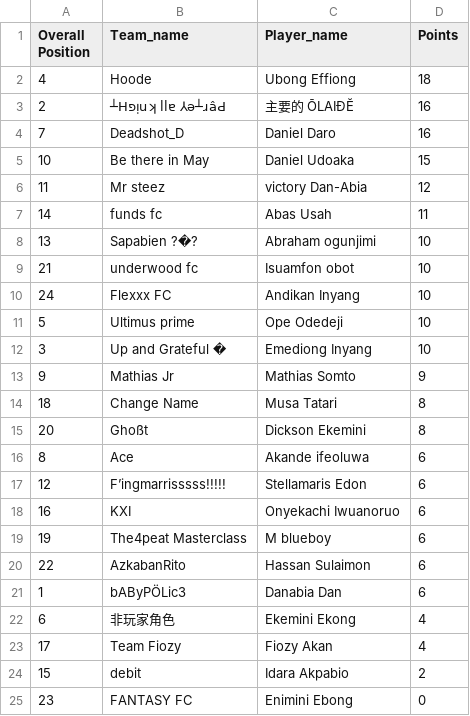
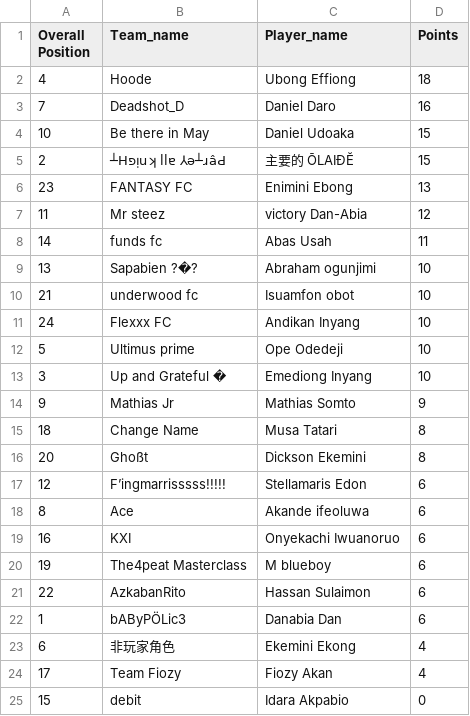
Before and after one commit to Coachsteveee/fpl, a CSV file: fpl_standings.csv, drawn as a sheet.

Commit message:
Update FPL standings [2024-11-30 18:07:01]

```diff
--- a/fpl_standings.csv
+++ b/fpl_standings.csv
@@ -2,5 +2,6 @@ Overall Position,Team_name,Player_name,Points
 4,Hoode,Ubong Effiong,18
-2,┴Hפᴉuʞ llɐ ⅄ǝ┴ɹâԀ,主要的 ŌLAIĐĔ,16
 7,Deadshot_D,Daniel Daro,16
 10,Be there in May,Daniel Udoaka,15
+2,┴Hפᴉuʞ llɐ ⅄ǝ┴ɹâԀ,主要的 ŌLAIĐĔ,15
+23,FANTASY FC,Enimini Ebong,13
 11,Mr steez,victory Dan-Abia,12
@@ -15,4 +16,4 @@ Overall Position,Team_name,Player_name,Points
 20,Ghoßt,Dickson Ekemini,8
+12,F’ingmarrisssss!!!!!,Stellamaris Edon,6
 8,Ace,Akande ifeoluwa,6
-12,F’ingmarrisssss!!!!!,Stellamaris Edon,6
 16,KXI,Onyekachi Iwuanoruo,6
@@ -23,3 +24,2 @@ Overall Position,Team_name,Player_name,Points
 17,Team Fiozy,Fiozy Akan,4
-15,debit,Idara Akpabio,2
-23,FANTASY FC,Enimini Ebong,0
+15,debit,Idara Akpabio,0
```
